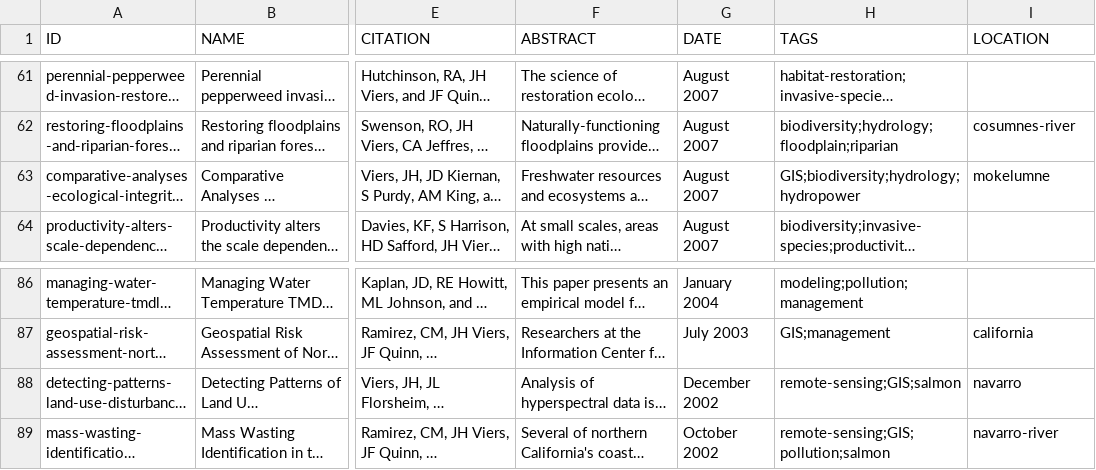
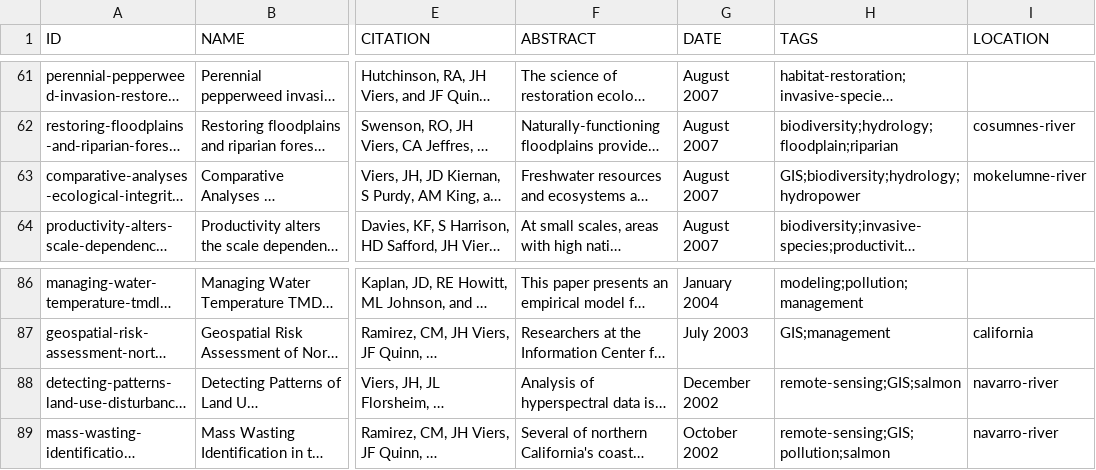
Before and after one commit to vicelab/vicelab.github.io, a CSV file: publications.csv, drawn as a sheet; only a part is shown, gaps mark what is left out; long unchanged cells end in …; the diff names each change by its address in the sheet, - before the commit and + after, or states it on an @@ line.

```diff
--- a/publications.csv
+++ b/publications.csv
-I63 (LOCATION): mokelumne
+I63 (LOCATION): mokelumne-river
-I88 (LOCATION): navarro
+I88 (LOCATION): navarro-river
```
Also changed, not shown: 5 other files.
